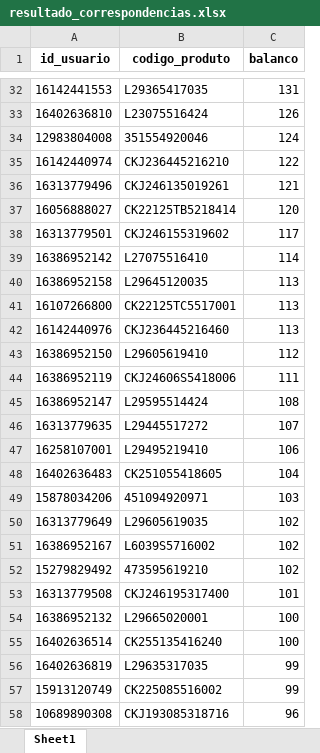
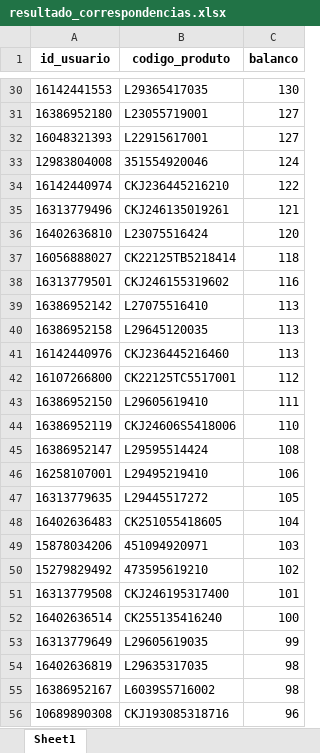
Before and after one commit to V1ctzzzC/marchon, an Excel workbook: resultado_correspondencias.xlsx, sheet Sheet1, drawn as a sheet; only a part is shown, gaps mark what is left out; values as stored, in another font and other column widths than the file's, no borders; removed rows and columns are numbered as before the commit, all else as after; the diff covers the shown part only; the diff names each change by its address in the sheet, - before the commit and + after, or states it on an @@ line.

```diff
--- a/resultado_correspondencias.xlsx (sheet Sheet1)
+++ b/resultado_correspondencias.xlsx (sheet Sheet1)
-C30 (balanco): 131
+C30 (balanco): 130
-row 33: 16402636810 | L23075516424 | 126
+row 31: 16386952180 | L23055719001 | 127
+row 32: 16048321393 | L22915617001 | 127
+row 36: 16402636810 | L23075516424 | 120
-C37 (balanco): 120
+C37 (balanco): 118
-C38 (balanco): 117
+C38 (balanco): 116
-C39 (balanco): 114
+C39 (balanco): 113
-row 41: 16107266800 | CK22125TC5517001 | 113
+row 42: 16107266800 | CK22125TC5517001 | 112
-C43 (balanco): 112
+C43 (balanco): 111
-C44 (balanco): 111
+C44 (balanco): 110
-row 46: 16313779635 | L29445517272 | 107
+row 47: 16313779635 | L29445517272 | 105
-row 50: 16313779649 | L29605619035 | 102
-row 51: 16386952167 | L6039S5716002 | 102
-row 54: 16386952132 | L29665020001 | 100
+row 53: 16313779649 | L29605619035 | 99
-C54 (balanco): 99
+C54 (balanco): 98
-row 57: 15913120749 | CK225085516002 | 99
+row 55: 16386952167 | L6039S5716002 | 98
```
Also changed, not shown: 127 added rows, 136 removed rows, 1030 moved rows and 23 edited cells elsewhere in this sheet.
